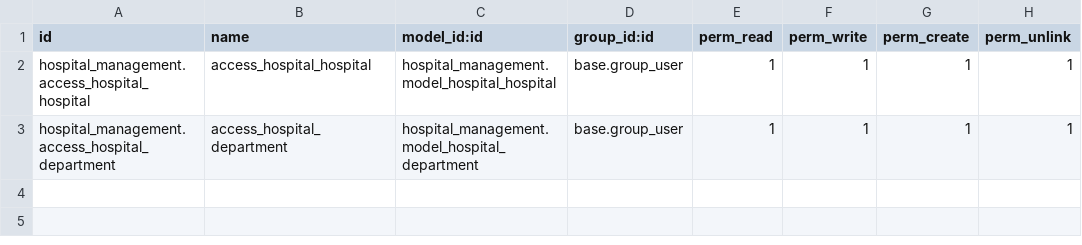
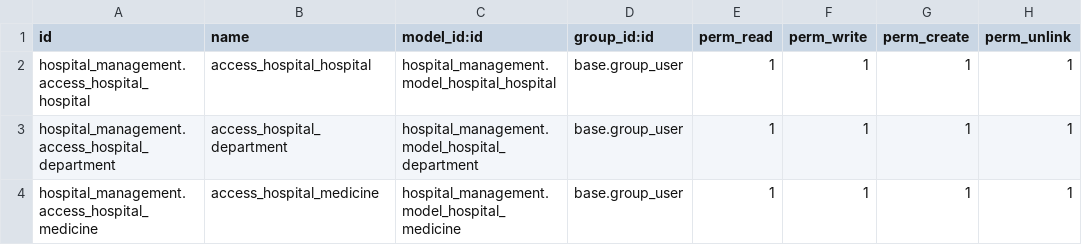
Before and after one commit to harshtank21/hospital_management, a CSV file: security/ir.model.access.csv, drawn as a sheet.

```diff
--- a/security/ir.model.access.csv
+++ b/security/ir.model.access.csv
@@ -3 +3,2 @@ hospital_management.access_hospital_hospital,access_hospital_hospital,hospital_m
 hospital_management.access_hospital_department,access_hospital_department,hospital_management.model_hospital_department,base.group_user,1,1,1,1
+hospital_management.access_hospital_medicine,access_hospital_medicine,hospital_management.model_hospital_medicine,base.group_user,1,1,1,1
```
Also changed, not shown: 13 other files.
